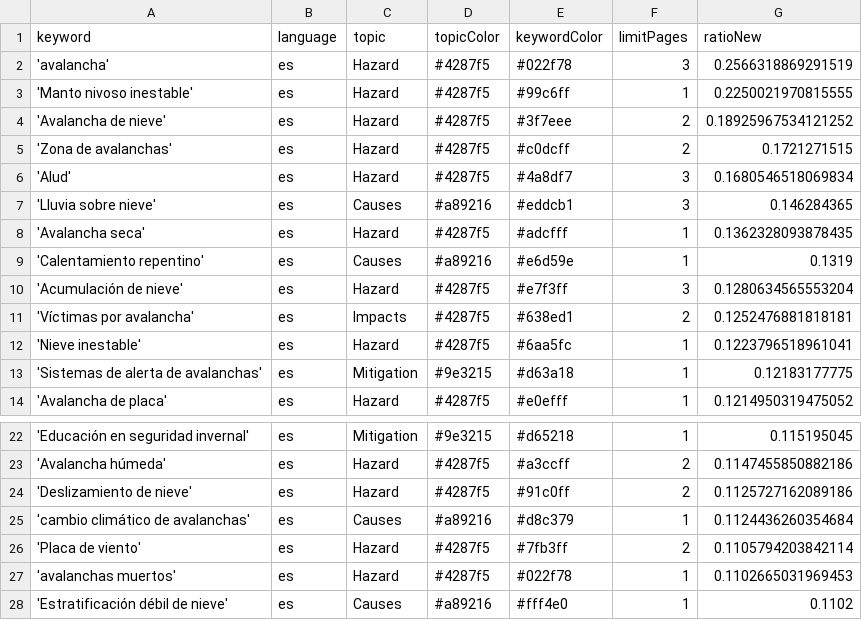
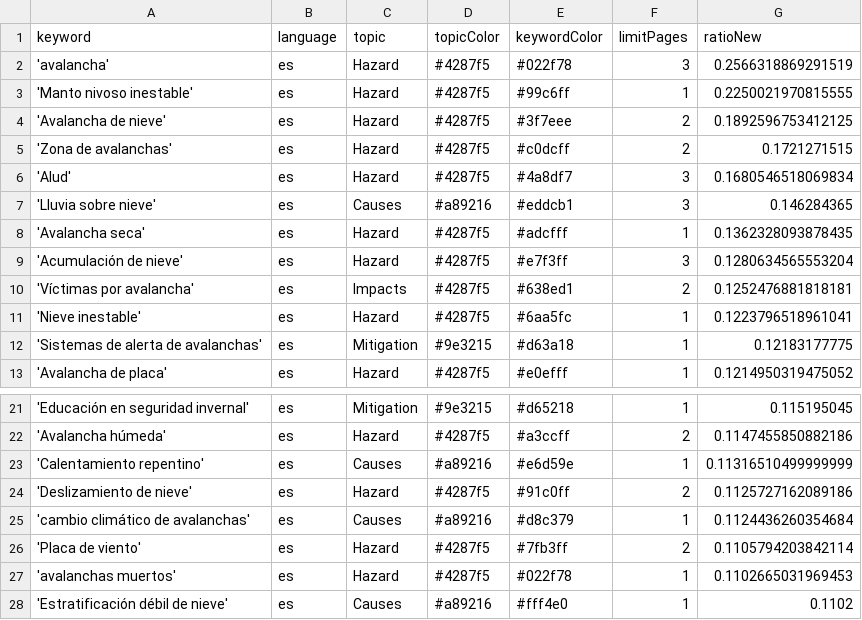
Before and after one commit to picawe-news/AvalanchaIsComing, a CSV file: keywords.csv, drawn as a sheet; only a part is shown, gaps mark what is left out.

Commit message:
Commit from GitHub Actions (harvest:0.0)

```diff
--- a/keywords.csv
+++ b/keywords.csv
@@ -3,3 +3,3 @@ keyword,language,topic,topicColor,keywordColor,limitPages,ratioNew
 'Manto nivoso inestable',es,Hazard,#4287f5,#99c6ff,1,0.2250021970815555
-'Avalancha de nieve',es,Hazard,#4287f5,#3f7eee,2,0.18925967534121252
+'Avalancha de nieve',es,Hazard,#4287f5,#3f7eee,2,0.1892596753412125
 'Zona de avalanchas',es,Hazard,#4287f5,#c0dcff,2,0.1721271515
@@ -8,3 +8,2 @@ keyword,language,topic,topicColor,keywordColor,limitPages,ratioNew
 'Avalancha seca',es,Hazard,#4287f5,#adcfff,1,0.1362328093878435
-'Calentamiento repentino',es,Causes,#a89216,#e6d59e,1,0.1319
 'Acumulación de nieve',es,Hazard,#4287f5,#e7f3ff,3,0.1280634565553204
@@ -23,2 +22,3 @@ keyword,language,topic,topicColor,keywordColor,limitPages,ratioNew
 'Avalancha húmeda',es,Hazard,#4287f5,#a3ccff,2,0.1147455850882186
+'Calentamiento repentino',es,Causes,#a89216,#e6d59e,1,0.11316510499999999
 'Deslizamiento de nieve',es,Hazard,#4287f5,#91c0ff,2,0.1125727162089186
```
